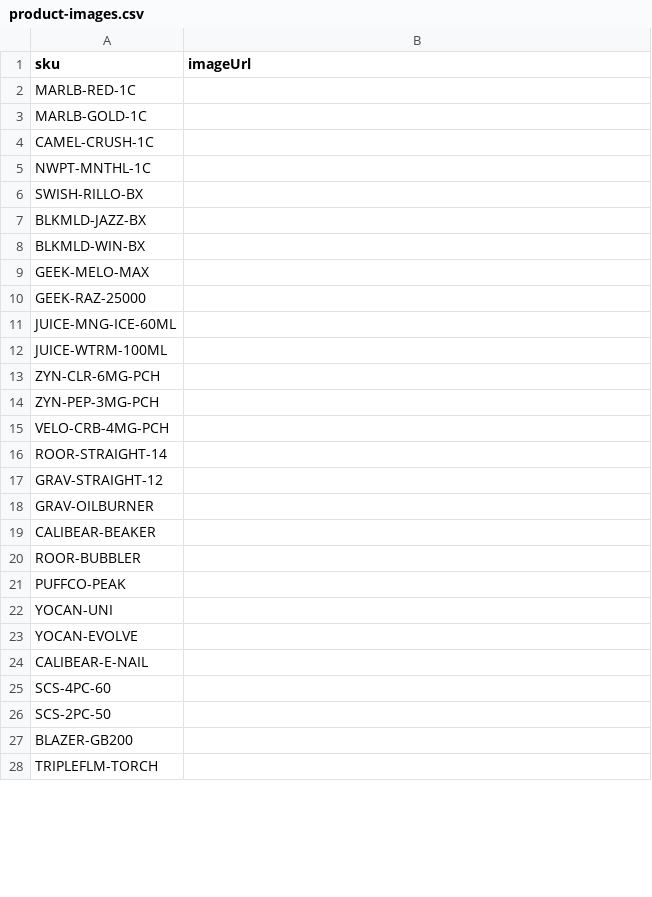
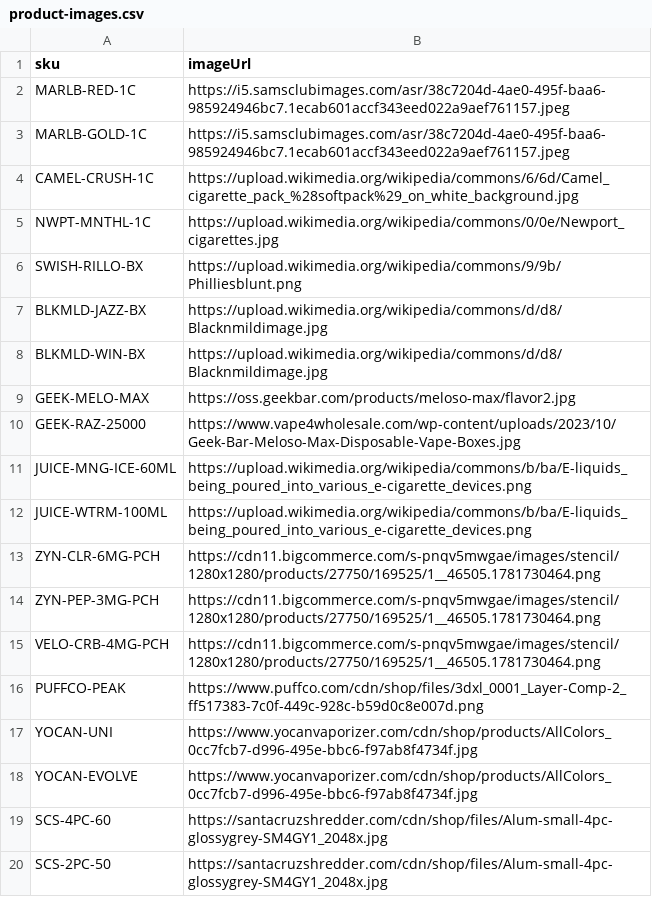
Before and after one commit to geekhaus314/kanan-e, a CSV file: packages/database/product-images.csv, drawn as a sheet; only a part is shown; the diff covers the shown part only.

Commit message:
Major overhaul: light emerald theme, animated promo banner, brand showcase, real product data, Telegram admin bot, Arabic fix, admin web lockdown
- Complete theme rewrite: dark gold -> clean light emerald B2B theme
- Animated marquee promo banner at top of storefront
- Brand showcase section with Geek Bar promo + brand tiles
- Real product names, SKUs, UPCs from manufacturers (22 products)
- Trimmed categories 15->8, brands 29->17, removed fake products
- Telegram bot for admin operations (stats, orders, approvals)
- Web admin routes blocked via middleware (Telegram-only)
- Arabic language switch fixed (page reload after locale change)
- Fixed pre-existing TypeScript errors in i18n and admin-ip-guard
- Updated product-images.csv with real manufacturer image URLs

```diff
--- a/packages/database/product-images.csv
+++ b/packages/database/product-images.csv
@@ -1,28 +1,20 @@
 sku,imageUrl
-MARLB-RED-1C,
-MARLB-GOLD-1C,
-CAMEL-CRUSH-1C,
-NWPT-MNTHL-1C,
-SWISH-RILLO-BX,
-BLKMLD-JAZZ-BX,
-BLKMLD-WIN-BX,
-GEEK-MELO-MAX,
-GEEK-RAZ-25000,
-JUICE-MNG-ICE-60ML,
-JUICE-WTRM-100ML,
-ZYN-CLR-6MG-PCH,
-ZYN-PEP-3MG-PCH,
-VELO-CRB-4MG-PCH,
-ROOR-STRAIGHT-14,
-GRAV-STRAIGHT-12,
-GRAV-OILBURNER,
-CALIBEAR-BEAKER,
-ROOR-BUBBLER,
-PUFFCO-PEAK,
-YOCAN-UNI,
-YOCAN-EVOLVE,
-CALIBEAR-E-NAIL,
-SCS-4PC-60,
-SCS-2PC-50,
-BLAZER-GB200,
-TRIPLEFLM-TORCH,
+MARLB-RED-1C,https://i5.samsclubimages.com/asr/38c7204d-4ae0-495f-baa6-985924946bc7.1ecab601accf343eed022a9aef761157.jpeg
+MARLB-GOLD-1C,https://i5.samsclubimages.com/asr/38c7204d-4ae0-495f-baa6-985924946bc7.1ecab601accf343eed022a9aef761157.jpeg
+CAMEL-CRUSH-1C,https://upload.wikimedia.org/wikipedia/commons/6/6d/Camel_cigarette_pack_%28softpack%29_on_white_background.jpg
+NWPT-MNTHL-1C,https://upload.wikimedia.org/wikipedia/commons/0/0e/Newport_cigarettes.jpg
+SWISH-RILLO-BX,https://upload.wikimedia.org/wikipedia/commons/9/9b/Philliesblunt.png
+BLKMLD-JAZZ-BX,https://upload.wikimedia.org/wikipedia/commons/d/d8/Blacknmildimage.jpg
+BLKMLD-WIN-BX,https://upload.wikimedia.org/wikipedia/commons/d/d8/Blacknmildimage.jpg
+GEEK-MELO-MAX,https://oss.geekbar.com/products/meloso-max/flavor2.jpg
+GEEK-RAZ-25000,https://www.vape4wholesale.com/wp-content/uploads/2023/10/Geek-Bar-Meloso-Max-Disposable-Vape-Boxes.jpg
+JUICE-MNG-ICE-60ML,https://upload.wikimedia.org/wikipedia/commons/b/ba/E-liquids_being_poured_into_various_e-cigarette_devices.png
+JUICE-WTRM-100ML,https://upload.wikimedia.org/wikipedia/commons/b/ba/E-liquids_being_poured_into_various_e-cigarette_devices.png
+ZYN-CLR-6MG-PCH,https://cdn11.bigcommerce.com/s-pnqv5mwgae/images/stencil/1280x1280/products/27750/169525/1__46505.1781730464.png
+ZYN-PEP-3MG-PCH,https://cdn11.bigcommerce.com/s-pnqv5mwgae/images/stencil/1280x1280/products/27750/169525/1__46505.1781730464.png
+VELO-CRB-4MG-PCH,https://cdn11.bigcommerce.com/s-pnqv5mwgae/images/stencil/1280x1280/products/27750/169525/1__46505.1781730464.png
+PUFFCO-PEAK,https://www.puffco.com/cdn/shop/files/3dxl_0001_Layer-Comp-2_ff517383-7c0f-449c-928c-b59d0c8e007d.png
+YOCAN-UNI,https://www.yocanvaporizer.com/cdn/shop/products/AllColors_0cc7fcb7-d996-495e-bbc6-f97ab8f4734f.jpg
+YOCAN-EVOLVE,https://www.yocanvaporizer.com/cdn/shop/products/AllColors_0cc7fcb7-d996-495e-bbc6-f97ab8f4734f.jpg
+SCS-4PC-60,https://santacruzshredder.com/cdn/shop/files/Alum-small-4pc-glossygrey-SM4GY1_2048x.jpg
+SCS-2PC-50,https://santacruzshredder.com/cdn/shop/files/Alum-small-4pc-glossygrey-SM4GY1_2048x.jpg
```
Also changed, not shown: 2 added rows, 22 removed rows and 2 edited cells elsewhere in this file, 44 other files.
